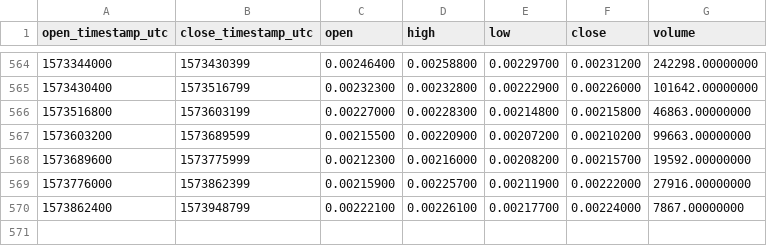
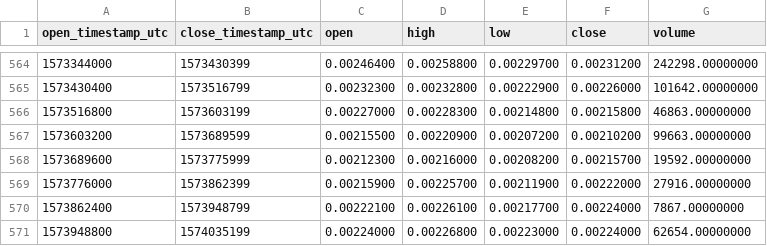
Before and after one commit to cryptobigbro/binance-GNTBNB, a CSV file: binance-GNTBNB-1d.csv, drawn as a sheet; only a part is shown, gaps mark what is left out; the diff names each change by its address in the sheet, - before the commit and + after, or states it on an @@ line.

Commit message:
Update OHLCV data.

```diff
--- a/binance-GNTBNB-1d.csv
+++ b/binance-GNTBNB-1d.csv
+row 571: 1573948800 | 1574035199 | 0.00224000 | 0.00226800 | 0.00223000 | 0.00224000 | 62654.00000000
```
Also changed, not shown: 1 other file.
